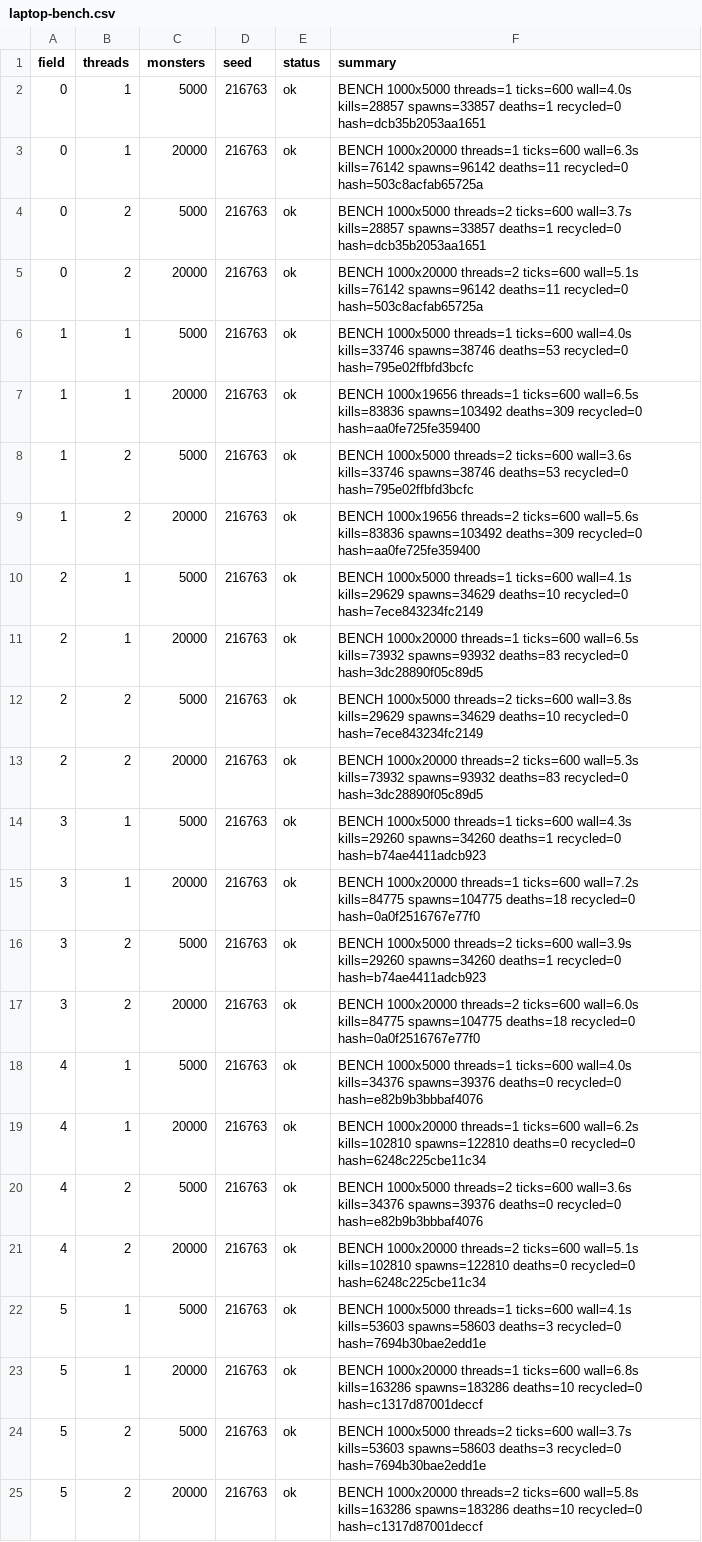
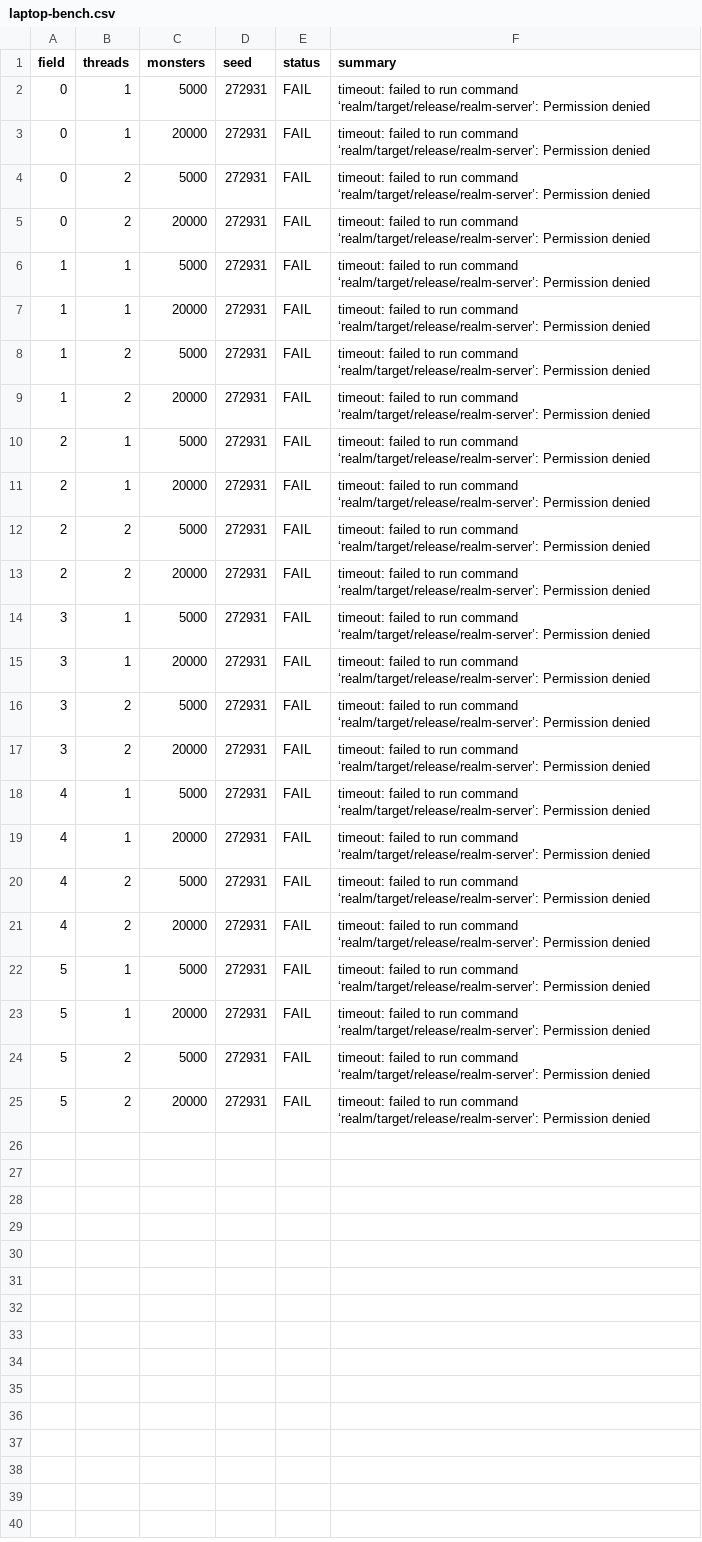
Before and after one commit to Proximo0/MagicSmash, a CSV file: work/261122113652-5294/art/laptop-bench.csv, drawn as a sheet; the diff names each change by its address in the sheet, - before the commit and + after, or states it on an @@ line.

Commit message:
laptop: job 261122113652-5294 2026-11-23T19:10:01Z

```diff
--- a/work/261122113652-5294/art/laptop-bench.csv
+++ b/work/261122113652-5294/art/laptop-bench.csv
-D2:D25 (seed): 216763
+D2:D25 (seed): 272931
-E2:E25 (status): ok
+E2:E25 (status): FAIL
-F2 (summary): BENCH 1000x5000 threads=1 ticks=600 wall=4.0s kills=28857 spawns=33857 deaths=1 recycled=0 hash=dcb35b2053aa1651
+F2 (summary): timeout: failed to run command ‘realm/target/release/realm-server’: Permission denied
-F3 (summary): BENCH 1000x20000 threads=1 ticks=600 wall=6.3s kills=76142 spawns=96142 deaths=11 recycled=0 hash=503c8acfab65725a
+F3 (summary): timeout: failed to run command ‘realm/target/release/realm-server’: Permission denied
-F4 (summary): BENCH 1000x5000 threads=2 ticks=600 wall=3.7s kills=28857 spawns=33857 deaths=1 recycled=0 hash=dcb35b2053aa1651
+F4 (summary): timeout: failed to run command ‘realm/target/release/realm-server’: Permission denied
-F5 (summary): BENCH 1000x20000 threads=2 ticks=600 wall=5.1s kills=76142 spawns=96142 deaths=11 recycled=0 hash=503c8acfab65725a
+F5 (summary): timeout: failed to run command ‘realm/target/release/realm-server’: Permission denied
-F6 (summary): BENCH 1000x5000 threads=1 ticks=600 wall=4.0s kills=33746 spawns=38746 deaths=53 recycled=0 hash=795e02ffbfd3bcfc
+F6 (summary): timeout: failed to run command ‘realm/target/release/realm-server’: Permission denied
-F7 (summary): BENCH 1000x19656 threads=1 ticks=600 wall=6.5s kills=83836 spawns=103492 deaths=309 recycled=0 hash=aa0fe725fe359400
+F7 (summary): timeout: failed to run command ‘realm/target/release/realm-server’: Permission denied
-F8 (summary): BENCH 1000x5000 threads=2 ticks=600 wall=3.6s kills=33746 spawns=38746 deaths=53 recycled=0 hash=795e02ffbfd3bcfc
+F8 (summary): timeout: failed to run command ‘realm/target/release/realm-server’: Permission denied
-F9 (summary): BENCH 1000x19656 threads=2 ticks=600 wall=5.6s kills=83836 spawns=103492 deaths=309 recycled=0 hash=aa0fe725fe359400
+F9 (summary): timeout: failed to run command ‘realm/target/release/realm-server’: Permission denied
-F10 (summary): BENCH 1000x5000 threads=1 ticks=600 wall=4.1s kills=29629 spawns=34629 deaths=10 recycled=0 hash=7ece843234fc2149
+F10 (summary): timeout: failed to run command ‘realm/target/release/realm-server’: Permission denied
-F11 (summary): BENCH 1000x20000 threads=1 ticks=600 wall=6.5s kills=73932 spawns=93932 deaths=83 recycled=0 hash=3dc28890f05c89d5
+F11 (summary): timeout: failed to run command ‘realm/target/release/realm-server’: Permission denied
-F12 (summary): BENCH 1000x5000 threads=2 ticks=600 wall=3.8s kills=29629 spawns=34629 deaths=10 recycled=0 hash=7ece843234fc2149
+F12 (summary): timeout: failed to run command ‘realm/target/release/realm-server’: Permission denied
-F13 (summary): BENCH 1000x20000 threads=2 ticks=600 wall=5.3s kills=73932 spawns=93932 deaths=83 recycled=0 hash=3dc28890f05c89d5
+F13 (summary): timeout: failed to run command ‘realm/target/release/realm-server’: Permission denied
-F14 (summary): BENCH 1000x5000 threads=1 ticks=600 wall=4.3s kills=29260 spawns=34260 deaths=1 recycled=0 hash=b74ae4411adcb923
+F14 (summary): timeout: failed to run command ‘realm/target/release/realm-server’: Permission denied
-F15 (summary): BENCH 1000x20000 threads=1 ticks=600 wall=7.2s kills=84775 spawns=104775 deaths=18 recycled=0 hash=0a0f2516767e77f0
+F15 (summary): timeout: failed to run command ‘realm/target/release/realm-server’: Permission denied
-F16 (summary): BENCH 1000x5000 threads=2 ticks=600 wall=3.9s kills=29260 spawns=34260 deaths=1 recycled=0 hash=b74ae4411adcb923
+F16 (summary): timeout: failed to run command ‘realm/target/release/realm-server’: Permission denied
-F17 (summary): BENCH 1000x20000 threads=2 ticks=600 wall=6.0s kills=84775 spawns=104775 deaths=18 recycled=0 hash=0a0f2516767e77f0
+F17 (summary): timeout: failed to run command ‘realm/target/release/realm-server’: Permission denied
-F18 (summary): BENCH 1000x5000 threads=1 ticks=600 wall=4.0s kills=34376 spawns=39376 deaths=0 recycled=0 hash=e82b9b3bbbaf4076
+F18 (summary): timeout: failed to run command ‘realm/target/release/realm-server’: Permission denied
-F19 (summary): BENCH 1000x20000 threads=1 ticks=600 wall=6.2s kills=102810 spawns=122810 deaths=0 recycled=0 hash=6248c225cbe11c34
+F19 (summary): timeout: failed to run command ‘realm/target/release/realm-server’: Permission denied
-F20 (summary): BENCH 1000x5000 threads=2 ticks=600 wall=3.6s kills=34376 spawns=39376 deaths=0 recycled=0 hash=e82b9b3bbbaf4076
+F20 (summary): timeout: failed to run command ‘realm/target/release/realm-server’: Permission denied
-F21 (summary): BENCH 1000x20000 threads=2 ticks=600 wall=5.1s kills=102810 spawns=122810 deaths=0 recycled=0 hash=6248c225cbe11c34
+F21 (summary): timeout: failed to run command ‘realm/target/release/realm-server’: Permission denied
-F22 (summary): BENCH 1000x5000 threads=1 ticks=600 wall=4.1s kills=53603 spawns=58603 deaths=3 recycled=0 hash=7694b30bae2edd1e
+F22 (summary): timeout: failed to run command ‘realm/target/release/realm-server’: Permission denied
-F23 (summary): BENCH 1000x20000 threads=1 ticks=600 wall=6.8s kills=163286 spawns=183286 deaths=10 recycled=0 hash=c1317d87001deccf
+F23 (summary): timeout: failed to run command ‘realm/target/release/realm-server’: Permission denied
-F24 (summary): BENCH 1000x5000 threads=2 ticks=600 wall=3.7s kills=53603 spawns=58603 deaths=3 recycled=0 hash=7694b30bae2edd1e
+F24 (summary): timeout: failed to run command ‘realm/target/release/realm-server’: Permission denied
-F25 (summary): BENCH 1000x20000 threads=2 ticks=600 wall=5.8s kills=163286 spawns=183286 deaths=10 recycled=0 hash=c1317d87001deccf
+F25 (summary): timeout: failed to run command ‘realm/target/release/realm-server’: Permission denied
```
Also changed, not shown: 1 other file.
